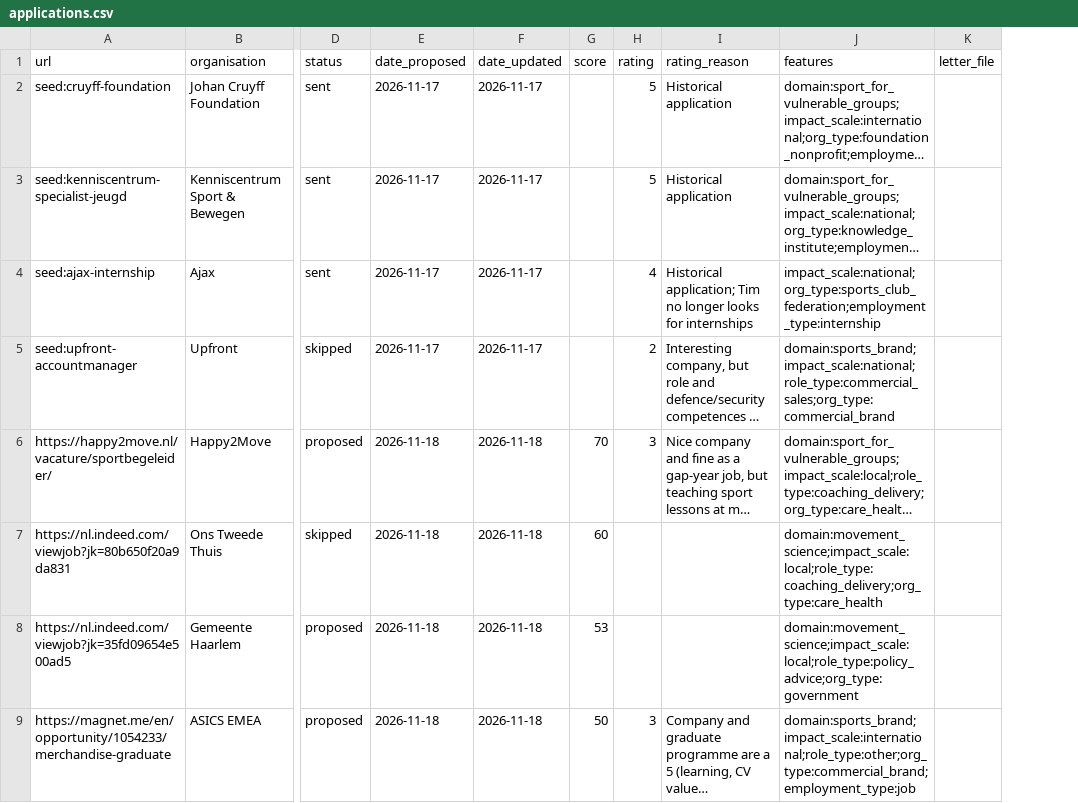
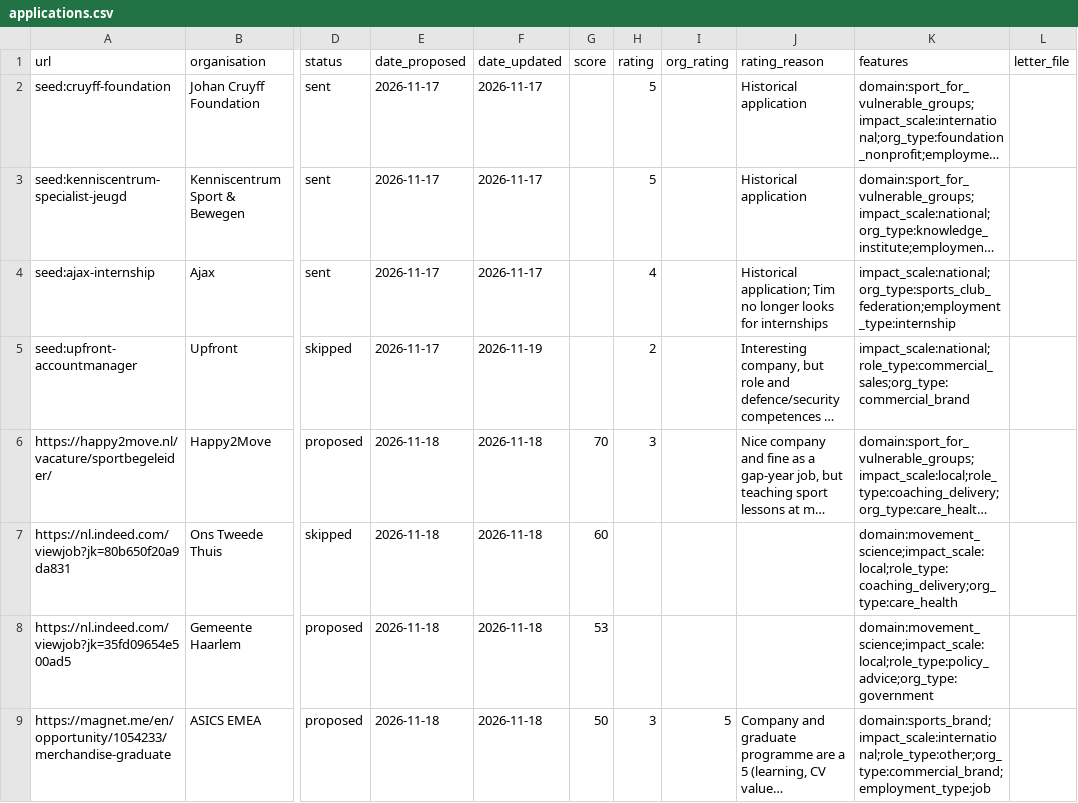
Before and after one commit to Tim-Aarts03/Agents-Tim-Aarts, a CSV file: logs/applications.csv, drawn as a sheet; only a part is shown, gaps mark what is left out; long unchanged cells end in …; addresses are those after the commit; the diff names each change by its address in the sheet, - before the commit and + after, or states it on an @@ line.

```diff
--- a/logs/applications.csv
+++ b/logs/applications.csv
+column I (org_rating), row 9: 5
-F5 (date_updated): 2026-11-17
+F5 (date_updated): 2026-11-19
-K5 (features): domain:sports_brand;impact_scale:national;role_type:commercial_sales;org_type:commercial_brand
+K5 (features): impact_scale:national;role_type:commercial_sales;org_type:commercial_brand
```
Also changed, not shown: 11 other files.
